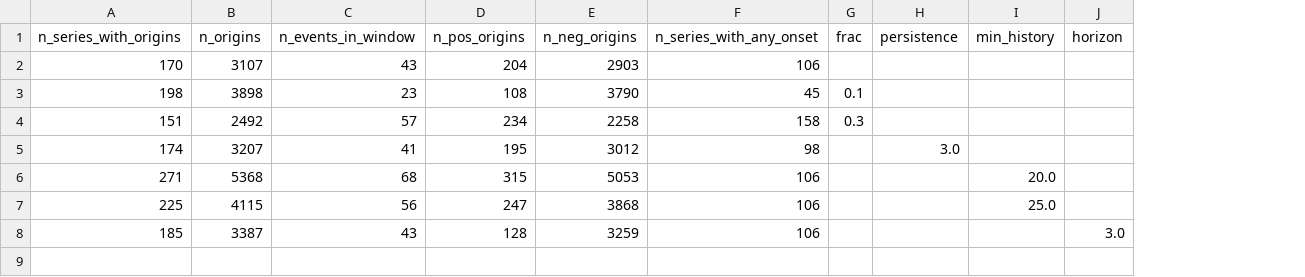
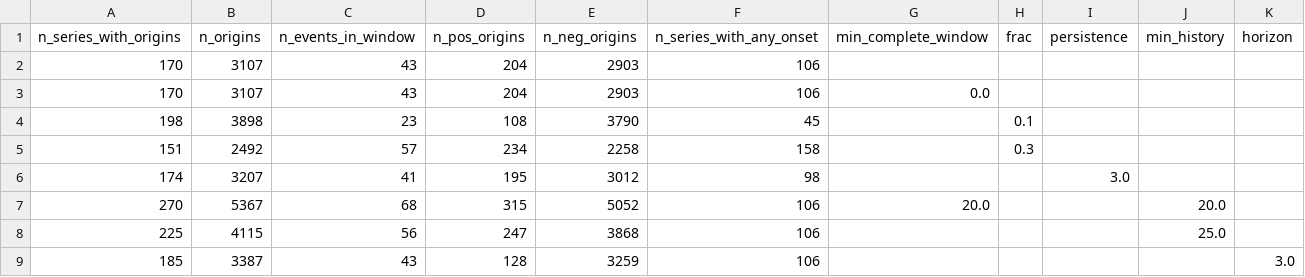
Before and after one commit to davebanerjee/ecology-projects, a CSV file: results/stage0/ram_proxy_sensitivity_grid.csv, drawn as a sheet; addresses are those after the commit; the diff names each change by its address in the sheet, - before the commit and + after, or states it on an @@ line.

```diff
--- a/results/stage0/ram_proxy_sensitivity_grid.csv
+++ b/results/stage0/ram_proxy_sensitivity_grid.csv
+column G (min_complete_window), rows 3-7: 0.0 |  |  |  | 20.0
+row 2: 170 | 3107 | 43 | 204 | 2903 | 106
-A7 (n_series_with_origins): 271
+A7 (n_series_with_origins): 270
-B7 (n_origins): 5368
+B7 (n_origins): 5367
-E7 (n_neg_origins): 5053
+E7 (n_neg_origins): 5052
```
Also changed, not shown: results/stage0/fishglob_attrition.csv, results/stage0/fishglob_survey_units.csv, 5 other files.
